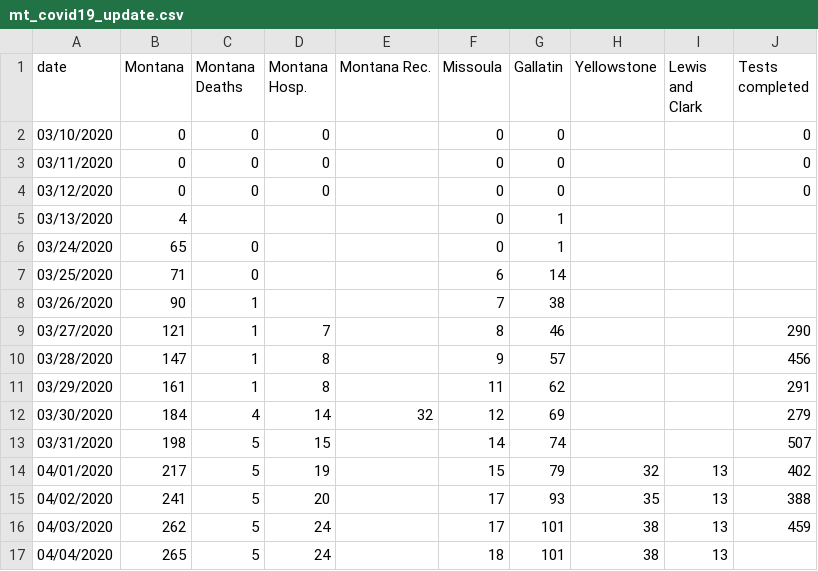
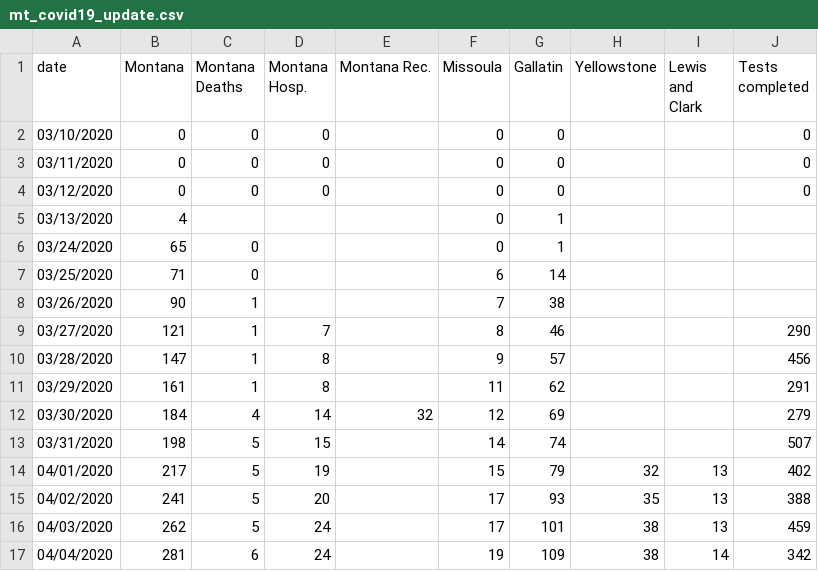
Before and after one commit to nicksilver/missoula-covid19-website, a CSV file: data/mt_covid19_update.csv, drawn as a sheet.

Commit message:
afternoon update

```diff
--- a/data/mt_covid19_update.csv
+++ b/data/mt_covid19_update.csv
@@ -16,2 +16,2 @@ date,Montana,Montana Deaths,Montana Hosp.,Montana Rec.,Missoula,Gallatin,Yellows
 04/03/2020,262,5,24,,17,101,38,13,459
-04/04/2020,265,5,24,,18,101,38,13,
+04/04/2020,281,6,24,,19,109,38,14,342
```
